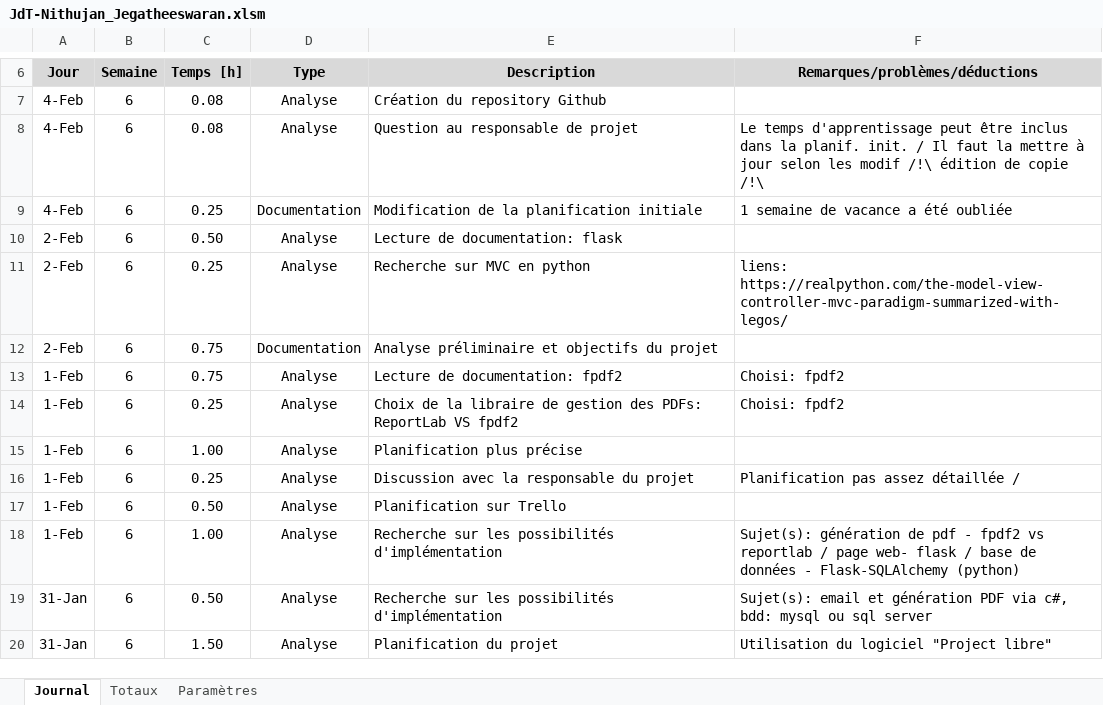
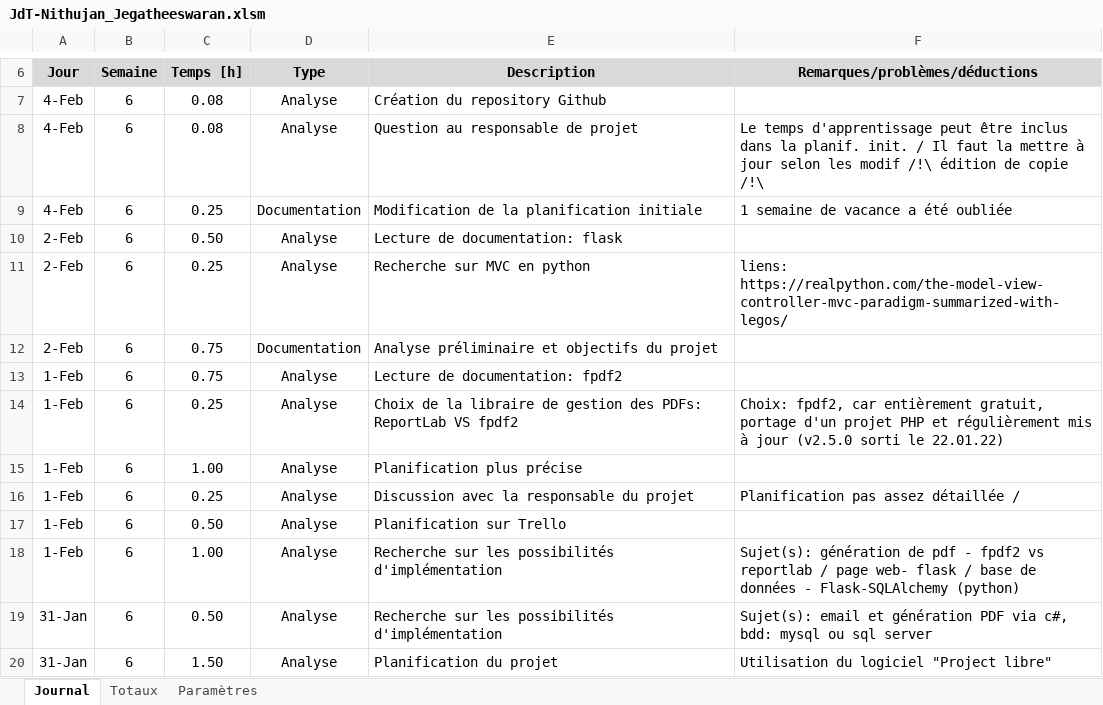
Before and after one commit to J-Nithujan/employee_mgmt_app, an Excel workbook: documentation/JdT-Nithujan_Jegatheeswaran.xlsm, sheet Journal, drawn as a sheet; only a part is shown, gaps mark what is left out; values as stored, in another font and other column widths than the file's, no borders; charts and pictures not drawn; the diff names each change by its address in the sheet, - before the commit and + after, or states it on an @@ line.

```diff
--- a/documentation/JdT-Nithujan_Jegatheeswaran.xlsm (sheet Journal)
+++ b/documentation/JdT-Nithujan_Jegatheeswaran.xlsm (sheet Journal)
-F13 (Remarques/problèmes/déductions): Choisi: fpdf2
+F13 (Remarques/problèmes/déductions): (empty)
-F14 (Remarques/problèmes/déductions): Choisi: fpdf2
+F14 (Remarques/problèmes/déductions): Choix: fpdf2, car entièrement gratuit, portage d'un projet PHP et régulièrement mis à jour (v2.5.0 sorti le 22.01.22)
```
Also changed, not shown: charts or pictures, 44 other files.
